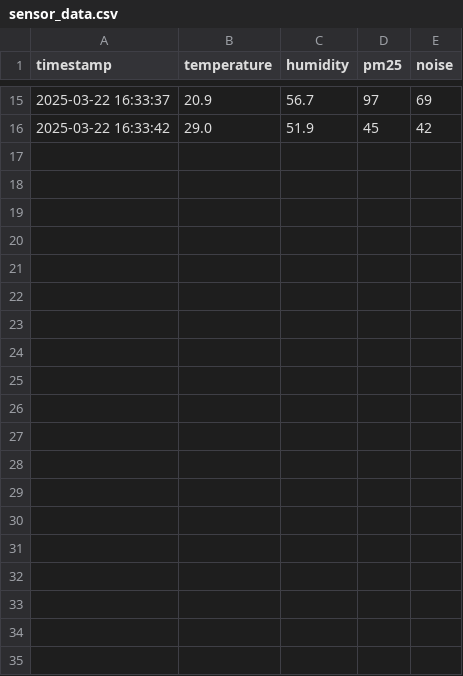
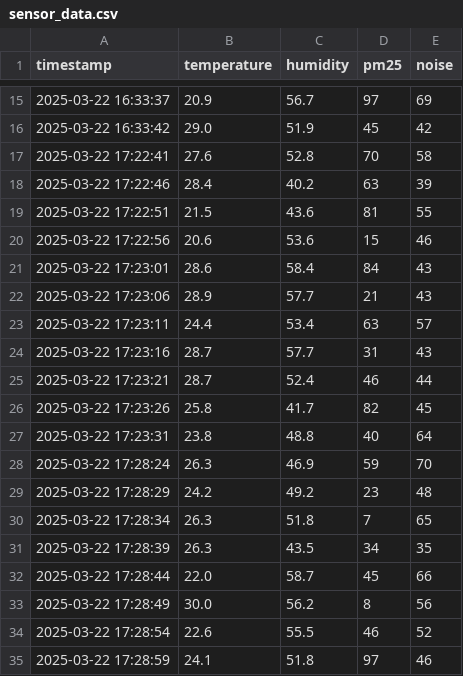
Before and after one commit to JKZeal/FluentSensor, a CSV file: Host_Programming/sensor_data.csv, drawn as a sheet; only a part is shown, gaps mark what is left out; the diff covers the shown part only; the diff names each change by its address in the sheet, - before the commit and + after, or states it on an @@ line.

```diff
--- a/Host_Programming/sensor_data.csv
+++ b/Host_Programming/sensor_data.csv
+row 17: 2025-03-22 17:22:41 | 27.6 | 52.8 | 70 | 58
+row 18: 2025-03-22 17:22:46 | 28.4 | 40.2 | 63 | 39
+row 19: 2025-03-22 17:22:51 | 21.5 | 43.6 | 81 | 55
+row 20: 2025-03-22 17:22:56 | 20.6 | 53.6 | 15 | 46
+row 21: 2025-03-22 17:23:01 | 28.6 | 58.4 | 84 | 43
+row 22: 2025-03-22 17:23:06 | 28.9 | 57.7 | 21 | 43
+row 23: 2025-03-22 17:23:11 | 24.4 | 53.4 | 63 | 57
+row 24: 2025-03-22 17:23:16 | 28.7 | 57.7 | 31 | 43
+row 25: 2025-03-22 17:23:21 | 28.7 | 52.4 | 46 | 44
+row 26: 2025-03-22 17:23:26 | 25.8 | 41.7 | 82 | 45
+row 27: 2025-03-22 17:23:31 | 23.8 | 48.8 | 40 | 64
+row 28: 2025-03-22 17:28:24 | 26.3 | 46.9 | 59 | 70
+row 29: 2025-03-22 17:28:29 | 24.2 | 49.2 | 23 | 48
+row 30: 2025-03-22 17:28:34 | 26.3 | 51.8 | 7 | 65
+row 31: 2025-03-22 17:28:39 | 26.3 | 43.5 | 34 | 35
+row 32: 2025-03-22 17:28:44 | 22.0 | 58.7 | 45 | 66
+row 33: 2025-03-22 17:28:49 | 30.0 | 56.2 | 8 | 56
+row 34: 2025-03-22 17:28:54 | 22.6 | 55.5 | 46 | 52
+row 35: 2025-03-22 17:28:59 | 24.1 | 51.8 | 97 | 46
```
Also changed, not shown: 13 added rows elsewhere in this file, 7 other files.
